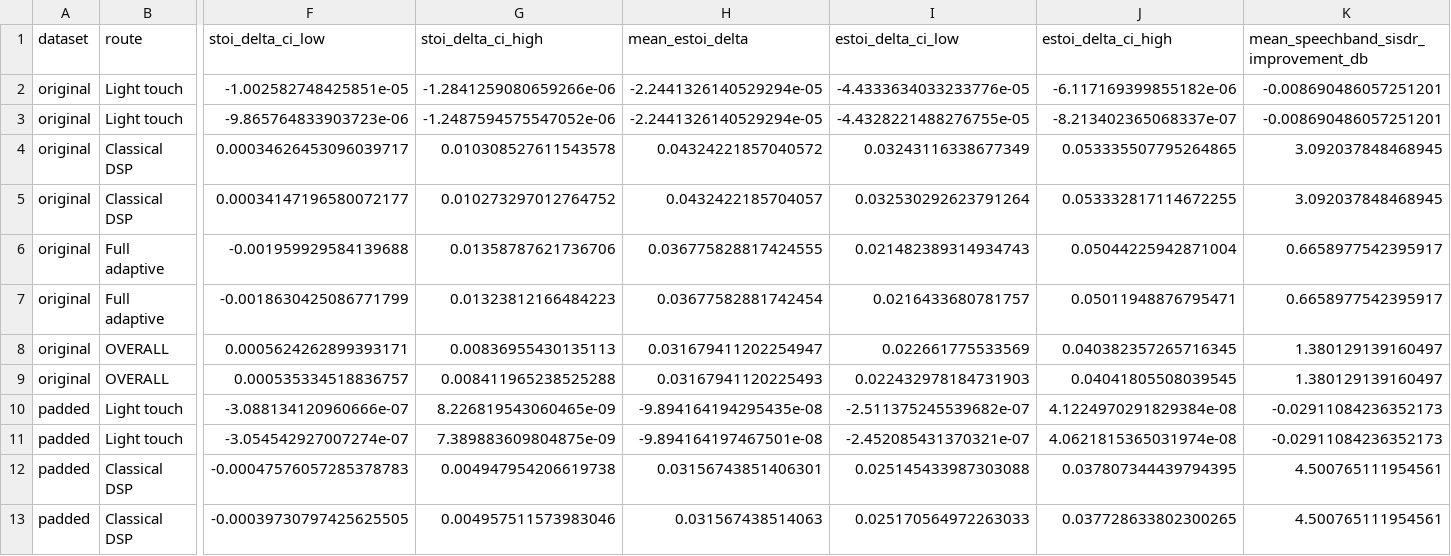
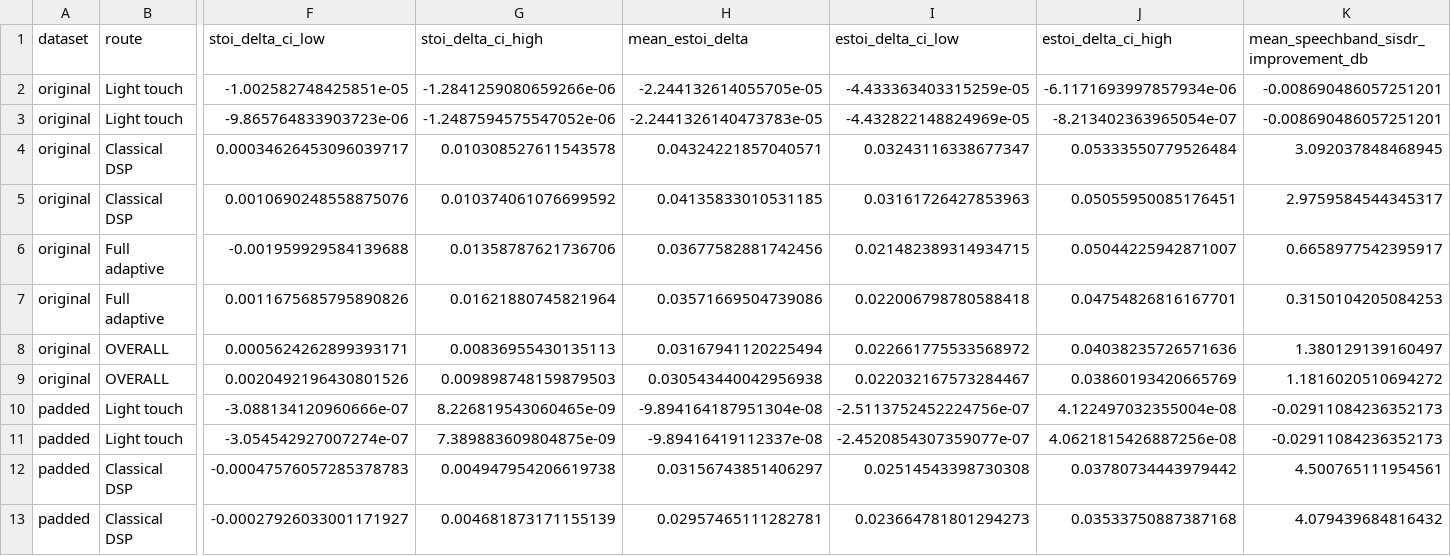
Before and after one commit to raghavkp2006-ux/DSP-based-classical-signal-processing-, a CSV file: ablation_output/v111_full_agent_summary.csv, drawn as a sheet; only a part is shown, gaps mark what is left out; removed rows and columns are numbered as before the commit, all else as after; rows hold the shown columns only; the diff covers the shown part only; the diff names each change by its address in the sheet, - before the commit and + after, or states it on an @@ line.

```diff
--- a/ablation_output/v111_full_agent_summary.csv
+++ b/ablation_output/v111_full_agent_summary.csv
-H2 (mean_estoi_delta): -2.2441326140529294e-05
+H2 (mean_estoi_delta): -2.244132614055705e-05
-I2 (estoi_delta_ci_low): -4.4333634033233776e-05
+I2 (estoi_delta_ci_low): -4.433363403315259e-05
-J2 (estoi_delta_ci_high): -6.117169399855182e-06
+J2 (estoi_delta_ci_high): -6.1171693997857934e-06
-H3 (mean_estoi_delta): -2.2441326140529294e-05
+H3 (mean_estoi_delta): -2.2441326140473783e-05
-I3 (estoi_delta_ci_low): -4.4328221488276755e-05
+I3 (estoi_delta_ci_low): -4.432822148824969e-05
-J3 (estoi_delta_ci_high): -8.213402365068337e-07
+J3 (estoi_delta_ci_high): -8.213402363965054e-07
-H4 (mean_estoi_delta): 0.04324221857040572
+H4 (mean_estoi_delta): 0.04324221857040571
-I4 (estoi_delta_ci_low): 0.03243116338677349
+I4 (estoi_delta_ci_low): 0.03243116338677347
-J4 (estoi_delta_ci_high): 0.053335507795264865
+J4 (estoi_delta_ci_high): 0.05333550779526484
-row 5: original | Classical DSP | 0.00034147196580072177 | 0.010273297012764752 | 0.0432422185704057 | 0.032530292623791264 | 0.053332817114672255 | 3.092037848468945
+row 5: original | Classical DSP | 0.0010690248558875076 | 0.010374061076699592 | 0.04135833010531185 | 0.03161726427853963 | 0.05055950085176451 | 2.9759584544345317
-H6 (mean_estoi_delta): 0.036775828817424555
+H6 (mean_estoi_delta): 0.03677582881742456
-I6 (estoi_delta_ci_low): 0.021482389314934743
+I6 (estoi_delta_ci_low): 0.021482389314934715
-J6 (estoi_delta_ci_high): 0.05044225942871004
+J6 (estoi_delta_ci_high): 0.05044225942871007
-row 7: original | Full adaptive | -0.0018630425086771799 | 0.01323812166484223 | 0.03677582881742454 | 0.0216433680781757 | 0.05011948876795471 | 0.6658977542395917
+row 7: original | Full adaptive | 0.0011675685795890826 | 0.01621880745821964 | 0.03571669504739086 | 0.022006798780588418 | 0.04754826816167701 | 0.3150104205084253
-H8 (mean_estoi_delta): 0.031679411202254947
+H8 (mean_estoi_delta): 0.03167941120225494
-I8 (estoi_delta_ci_low): 0.022661775533569
+I8 (estoi_delta_ci_low): 0.022661775533568972
-J8 (estoi_delta_ci_high): 0.040382357265716345
+J8 (estoi_delta_ci_high): 0.04038235726571636
-row 9: original | OVERALL | 0.000535334518836757 | 0.008411965238525288 | 0.03167941120225493 | 0.022432978184731903 | 0.04041805508039545 | 1.380129139160497
+row 9: original | OVERALL | 0.0020492196430801526 | 0.009898748159879503 | 0.030543440042956938 | 0.022032167573284467 | 0.03860193420665769 | 1.1816020510694272
-H10 (mean_estoi_delta): -9.894164194295435e-08
+H10 (mean_estoi_delta): -9.894164187951304e-08
-I10 (estoi_delta_ci_low): -2.511375245539682e-07
+I10 (estoi_delta_ci_low): -2.5113752452224756e-07
-J10 (estoi_delta_ci_high): 4.1224970291829384e-08
+J10 (estoi_delta_ci_high): 4.122497032355004e-08
-H11 (mean_estoi_delta): -9.894164197467501e-08
+H11 (mean_estoi_delta): -9.89416419112337e-08
-I11 (estoi_delta_ci_low): -2.452085431370321e-07
+I11 (estoi_delta_ci_low): -2.4520854307359077e-07
-J11 (estoi_delta_ci_high): 4.0621815365031974e-08
+J11 (estoi_delta_ci_high): 4.0621815426887256e-08
-H12 (mean_estoi_delta): 0.03156743851406301
+H12 (mean_estoi_delta): 0.03156743851406297
-I12 (estoi_delta_ci_low): 0.025145433987303088
+I12 (estoi_delta_ci_low): 0.02514543398730308
-J12 (estoi_delta_ci_high): 0.037807344439794395
+J12 (estoi_delta_ci_high): 0.03780734443979442
-row 13: padded | Classical DSP | -0.00039730797425625505 | 0.004957511573983046 | 0.031567438514063 | 0.025170564972263033 | 0.037728633802300265 | 4.500765111954561
+row 13: padded | Classical DSP | -0.00027926033001171927 | 0.004681873171155139 | 0.02957465111282781 | 0.023664781801294273 | 0.03533750887387168 | 4.079439684816432
```
Also changed, not shown: 2 added rows, 2 removed rows and 5 edited cells elsewhere in this file, ablation_output/v111_full_agent_paired_ci.csv, ablation_output/v111_full_agent_per_file.csv, 2 other files.
